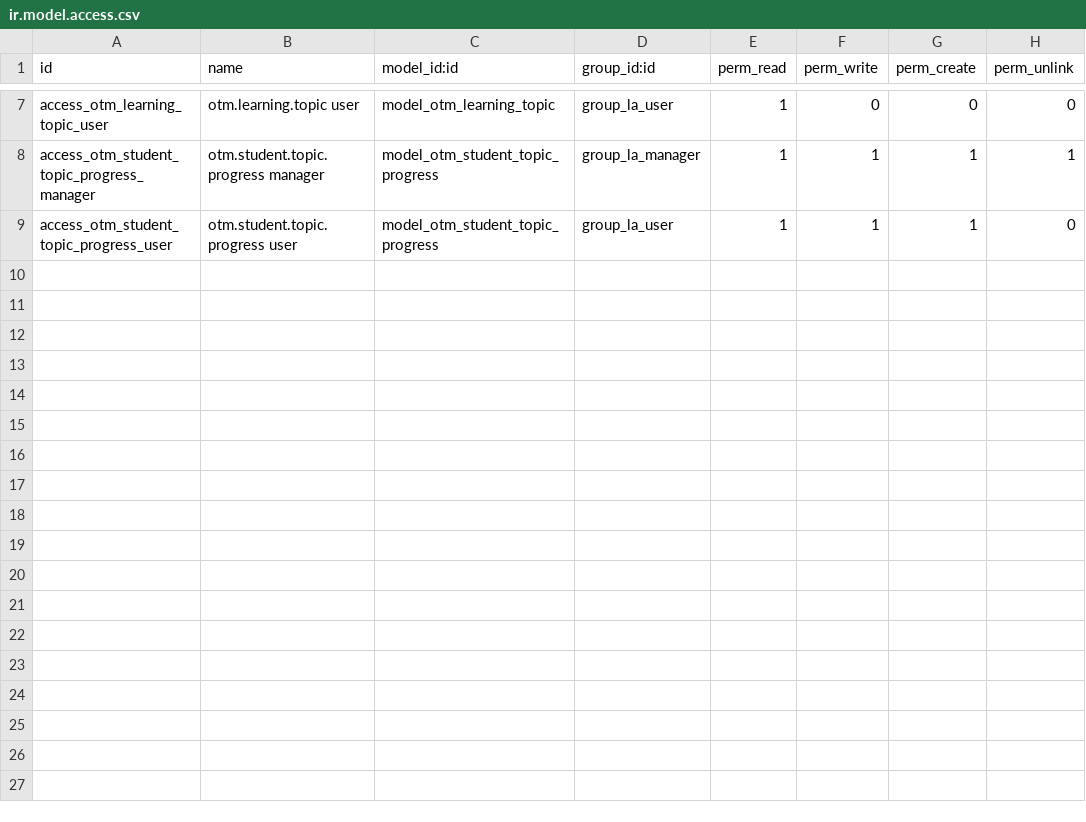
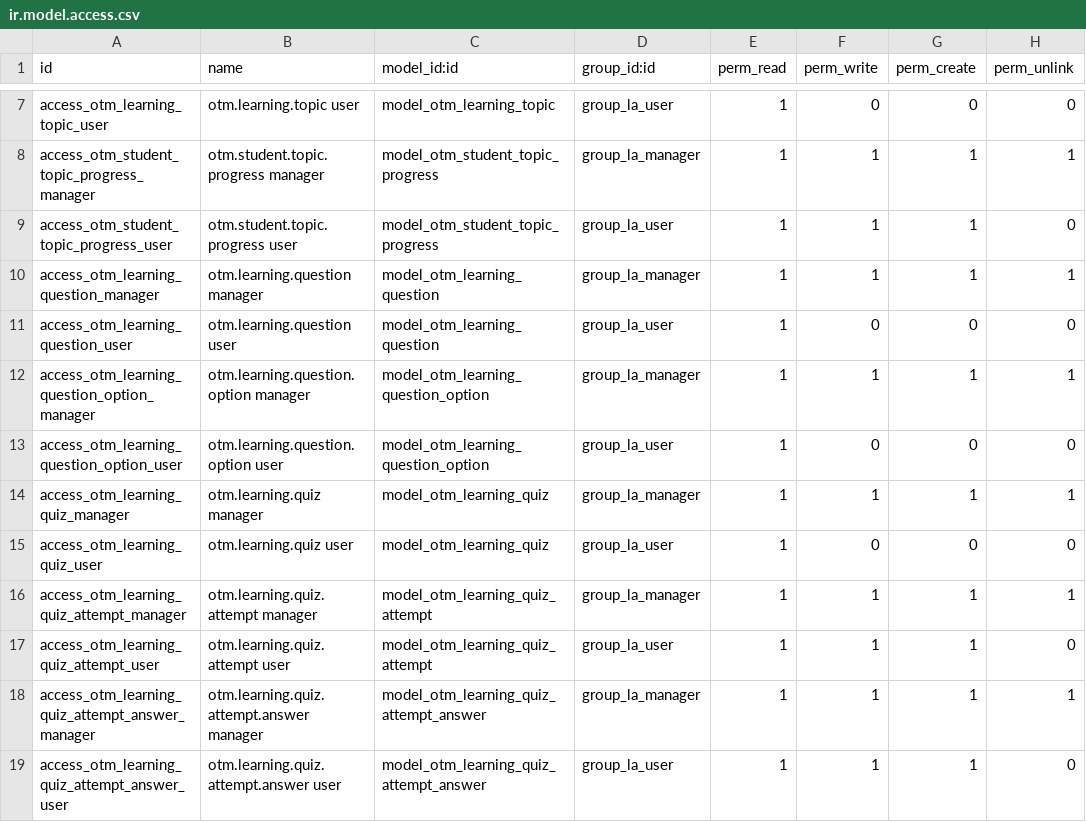
Before and after one commit to otomatercom-cloud/otm_learning_analytics_19, a CSV file: security/ir.model.access.csv, drawn as a sheet; only a part is shown, gaps mark what is left out.

```diff
--- a/security/ir.model.access.csv
+++ b/security/ir.model.access.csv
@@ -9 +9,11 @@ access_otm_student_topic_progress_manager,otm.student.topic.progress manager,mod
 access_otm_student_topic_progress_user,otm.student.topic.progress user,model_otm_student_topic_progress,group_la_user,1,1,1,0
+access_otm_learning_question_manager,otm.learning.question manager,model_otm_learning_question,group_la_manager,1,1,1,1
+access_otm_learning_question_user,otm.learning.question user,model_otm_learning_question,group_la_user,1,0,0,0
+access_otm_learning_question_option_manager,otm.learning.question.option manager,model_otm_learning_question_option,group_la_manager,1,1,1,1
+access_otm_learning_question_option_user,otm.learning.question.option user,model_otm_learning_question_option,group_la_user,1,0,0,0
+access_otm_learning_quiz_manager,otm.learning.quiz manager,model_otm_learning_quiz,group_la_manager,1,1,1,1
+access_otm_learning_quiz_user,otm.learning.quiz user,model_otm_learning_quiz,group_la_user,1,0,0,0
+access_otm_learning_quiz_attempt_manager,otm.learning.quiz.attempt manager,model_otm_learning_quiz_attempt,group_la_manager,1,1,1,1
+access_otm_learning_quiz_attempt_user,otm.learning.quiz.attempt user,model_otm_learning_quiz_attempt,group_la_user,1,1,1,0
+access_otm_learning_quiz_attempt_answer_manager,otm.learning.quiz.attempt.answer manager,model_otm_learning_quiz_attempt_answer,group_la_manager,1,1,1,1
+access_otm_learning_quiz_attempt_answer_user,otm.learning.quiz.attempt.answer user,model_otm_learning_quiz_attempt_answer,group_la_user,1,1,1,0
```
Also changed, not shown: 5 other files.
